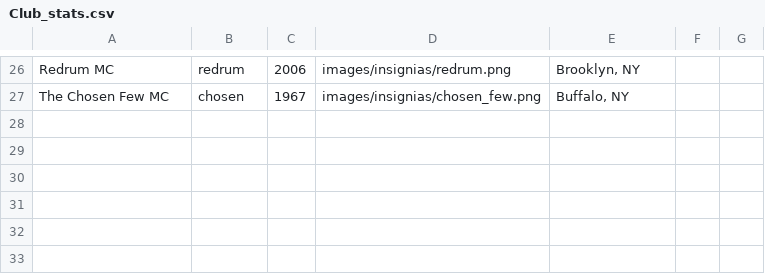
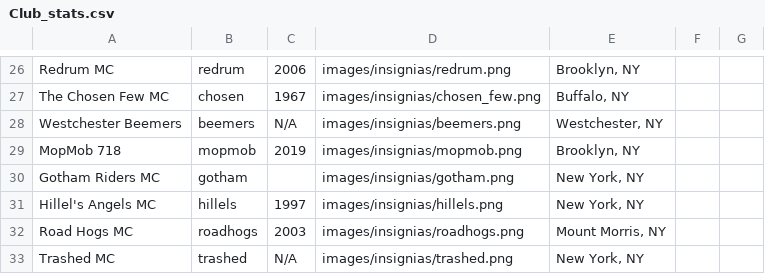
Before and after one commit to annieefu/motorcycle-culture, a CSV file: data/Club_stats.csv, drawn as a sheet; only a part is shown, gaps mark what is left out.

Commit message:
finished insignias

```diff
--- a/data/Club_stats.csv
+++ b/data/Club_stats.csv
@@ -27 +27,7 @@ Redrum MC,redrum,2006,images/insignias/redrum.png,"Brooklyn, NY",,
 The Chosen Few MC,chosen,1967,images/insignias/chosen_few.png,"Buffalo, NY",,
+Westchester Beemers,beemers,N/A,images/insignias/beemers.png,"Westchester, NY",,
+MopMob 718,mopmob,2019,images/insignias/mopmob.png,"Brooklyn, NY",,
+Gotham Riders MC,gotham,,images/insignias/gotham.png,"New York, NY",,
+Hillel's Angels MC,hillels,1997,images/insignias/hillels.png,"New York, NY",,
+Road Hogs MC,roadhogs,2003,images/insignias/roadhogs.png,"Mount Morris, NY",,
+Trashed MC,trashed,N/A,images/insignias/trashed.png,"New York, NY",,
```
Also changed, not shown: 9 other files.
